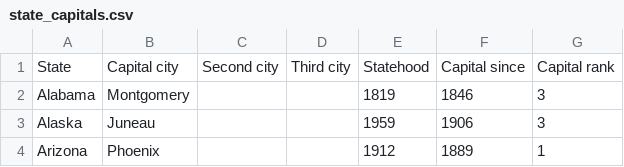
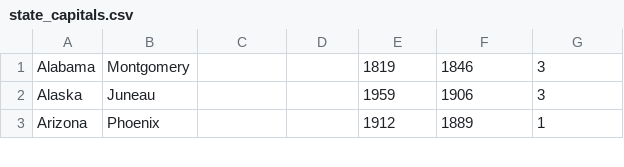
Before and after one commit to tommyfricano/csci4060.project4, a CSV file: app/src/main/assets/state_capitals.csv, drawn as a sheet; only a part is shown.

```diff
--- a/app/src/main/assets/state_capitals.csv
+++ b/app/src/main/assets/state_capitals.csv
@@ -1,2 +1 @@
-State,Capital city,Second city,Third city,Statehood,Capital since,Capital rank
 Alabama,Montgomery,,,1819,1846,3
```
Also changed, not shown: 5 other files.
